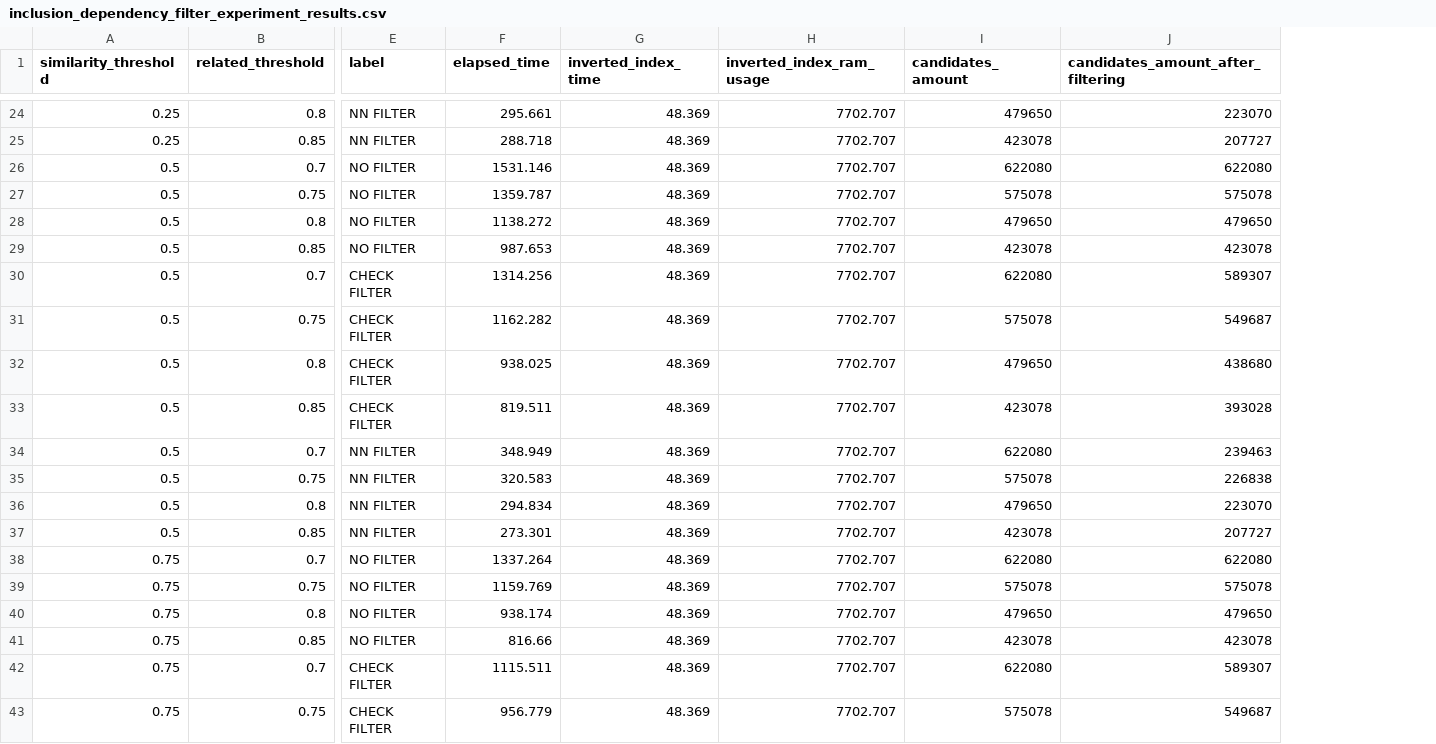
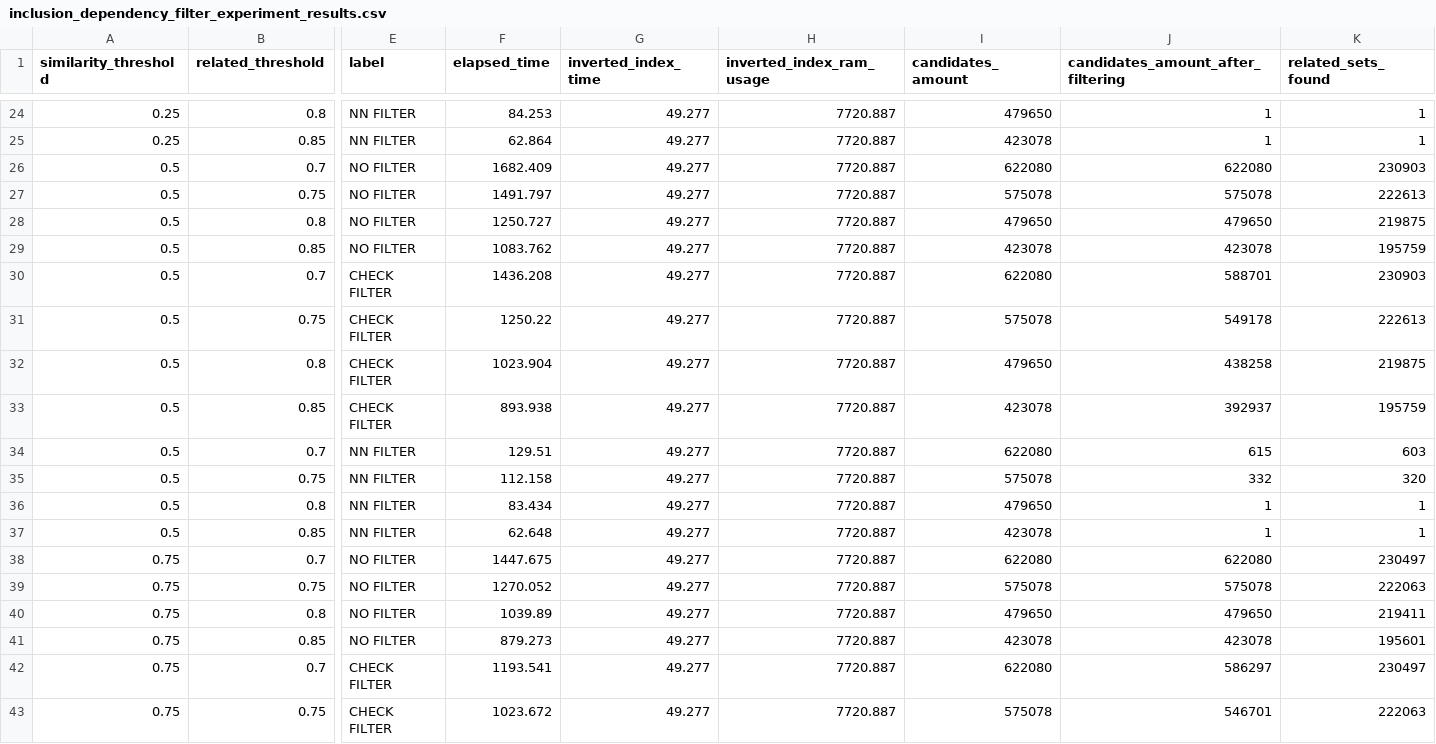
Before and after one commit to Andre-devv/LSDIPro-SilkMoth, a CSV file: experiments/results/inclusion_dependency/inclusion_dependency_filter_experiment_results.csv, drawn as a sheet; only a part is shown, gaps mark what is left out; the diff covers the shown part only; the diff names each change by its address in the sheet, - before the commit and + after, or states it on an @@ line.

```diff
--- a/experiments/results/inclusion_dependency/inclusion_dependency_filter_experiment_results.csv
+++ b/experiments/results/inclusion_dependency/inclusion_dependency_filter_experiment_results.csv
+column K (related_sets_found), rows 24-43: 1 | 1 | 230903 | 222613 | 219875 | 195759 | 230903 | 222613 | 219875 | 195759 | 603 | 320 | 1 | 1 | 230497 | 222063 | 219411 | 195601 | 230497 | 222063
-F24 (elapsed_time): 295.661
+F24 (elapsed_time): 84.253
-G24:G43 (inverted_index_time): 48.369
+G24:G43 (inverted_index_time): 49.277
-H24:H43 (inverted_index_ram_usage): 7702.707
+H24:H43 (inverted_index_ram_usage): 7720.887
-J24: 223070
+J24: 1
-F25 (elapsed_time): 288.718
+F25 (elapsed_time): 62.864
-J25: 207727
+J25: 1
-F26 (elapsed_time): 1531.146
+F26 (elapsed_time): 1682.409
-F27 (elapsed_time): 1359.787
+F27 (elapsed_time): 1491.797
-F28 (elapsed_time): 1138.272
+F28 (elapsed_time): 1250.727
-F29 (elapsed_time): 987.653
+F29 (elapsed_time): 1083.762
-F30 (elapsed_time): 1314.256
+F30 (elapsed_time): 1436.208
-J30: 589307
+J30: 588701
-F31 (elapsed_time): 1162.282
+F31 (elapsed_time): 1250.22
-J31: 549687
+J31: 549178
-F32 (elapsed_time): 938.025
+F32 (elapsed_time): 1023.904
-J32: 438680
+J32: 438258
-F33 (elapsed_time): 819.511
+F33 (elapsed_time): 893.938
-J33: 393028
+J33: 392937
-F34 (elapsed_time): 348.949
+F34 (elapsed_time): 129.51
-J34: 239463
+J34: 615
-F35 (elapsed_time): 320.583
+F35 (elapsed_time): 112.158
-J35: 226838
+J35: 332
-F36 (elapsed_time): 294.834
+F36 (elapsed_time): 83.434
-J36: 223070
+J36: 1
-F37 (elapsed_time): 273.301
+F37 (elapsed_time): 62.648
-J37: 207727
+J37: 1
-F38 (elapsed_time): 1337.264
+F38 (elapsed_time): 1447.675
-F39 (elapsed_time): 1159.769
+F39 (elapsed_time): 1270.052
-F40 (elapsed_time): 938.174
+F40 (elapsed_time): 1039.89
-F41 (elapsed_time): 816.66
+F41 (elapsed_time): 879.273
-F42 (elapsed_time): 1115.511
+F42 (elapsed_time): 1193.541
-J42: 589307
+J42: 586297
-F43 (elapsed_time): 956.779
+F43 (elapsed_time): 1023.672
-J43: 549687
+J43: 546701
```
Also changed, not shown: 96 edited cells elsewhere in this file, 44 other files.
